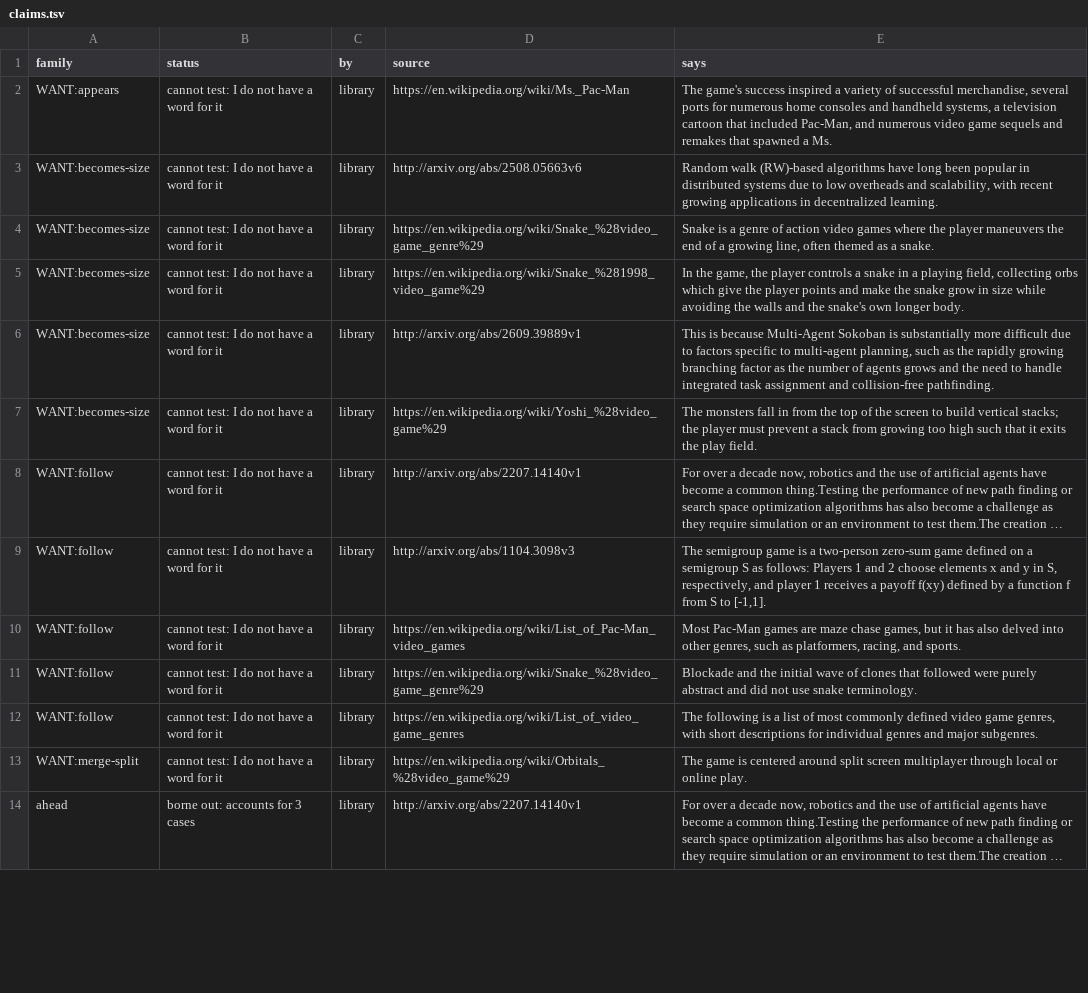
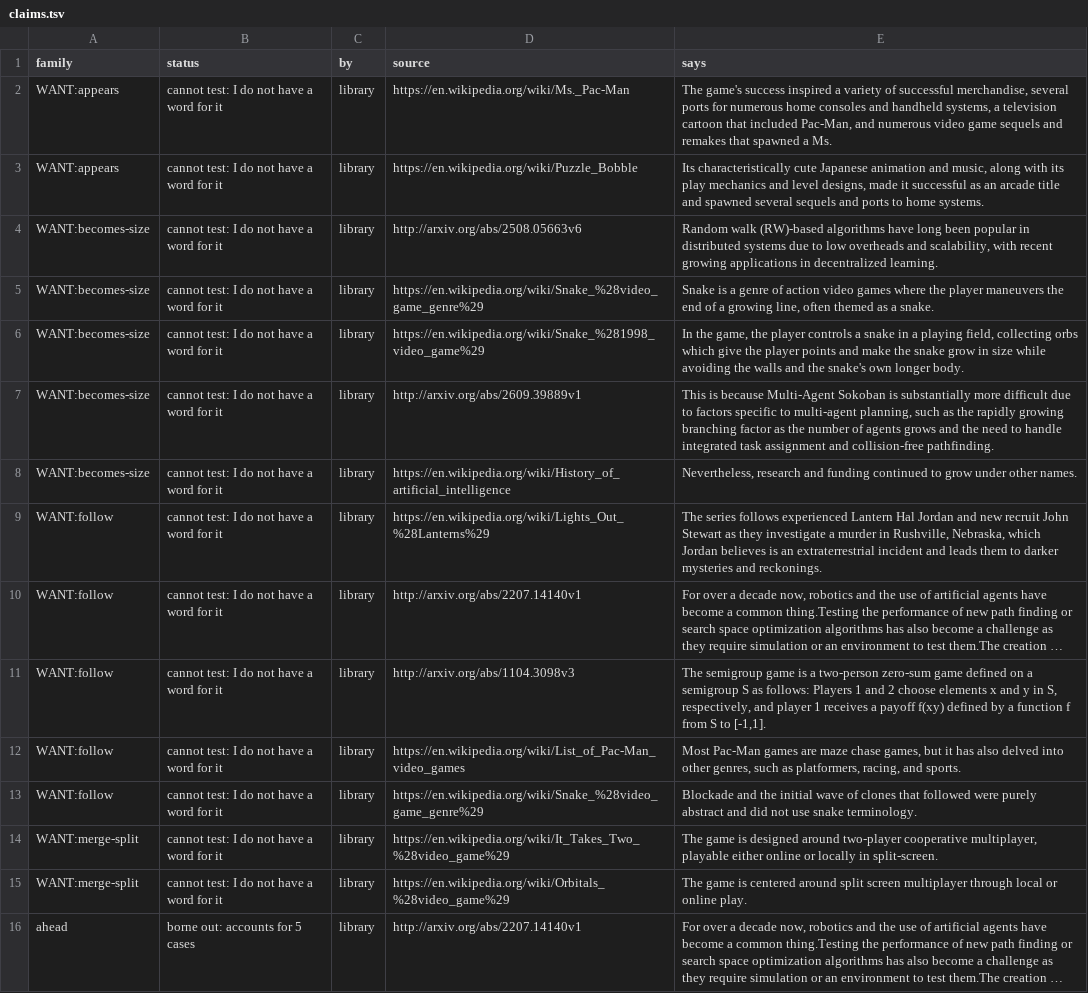
Before and after one commit to pra-ji-moh/ciall, a TSV file: child/library/claims.tsv, drawn as a sheet; only a part is shown; long unchanged cells end in …; addresses are those after the commit; the diff covers the shown part only; the diff names each change by its address in the sheet, - before the commit and + after, or states it on an @@ line.

Commit message:
child: 2026-10-27 13:20  this stretch 2 of 62 levels; best ever 25; 21 min; game:now/best ar25:0/2 cd82:0/2 dc22:0/1 bp35:1/1 c

```diff
--- a/child/library/claims.tsv
+++ b/child/library/claims.tsv
+row 3: WANT:appears | cannot test: I do not have a word for it | library | https://en.wikipedia.org/wiki/Puzzle_Bobble | Its characteristically cute Japanese animation and music, along with its play mechanics and level designs, made it successful as an arcade title and spawned several sequels and ports to home systems.
-D8 (source): https://en.wikipedia.org/wiki/Yoshi_%28video_game%29
+D8 (source): https://en.wikipedia.org/wiki/History_of_artificial_intelligence
-E8 (says): The monsters fall in from the top of the screen to build vertical stacks; the player must prevent a stack from growing too high such that it exits the play field.
+E8 (says): Nevertheless, research and funding continued to grow under other names.
+row 9: WANT:follow | cannot test: I do not have a word for it | library | https://en.wikipedia.org/wiki/Lights_Out_%28Lanterns%29 | The series follows experienced Lantern Hal Jordan and new recruit John Stewart as they investigate a murder in Rushville, Nebraska, which Jordan believes is an extraterrestrial incident and leads them to darker mysteries and reckonings.
-A14 (family): WANT:follow
+A14 (family): WANT:merge-split
-D14 (source): https://en.wikipedia.org/wiki/List_of_video_game_genres
+D14 (source): https://en.wikipedia.org/wiki/It_Takes_Two_%28video_game%29
-E14 (says): The following is a list of most commonly defined video game genres, with short descriptions for individual genres and major subgenres.
+E14 (says): The game is designed around two-player cooperative multiplayer, playable either online or locally in split-screen.
-B16 (status): borne out: accounts for 3 cases
+B16 (status): borne out: accounts for 5 cases
```
Also changed, not shown: 1 added row and 26 edited cells elsewhere in this file, child/archive.tsv, child/goal_kinds.tsv, 20 other files.
